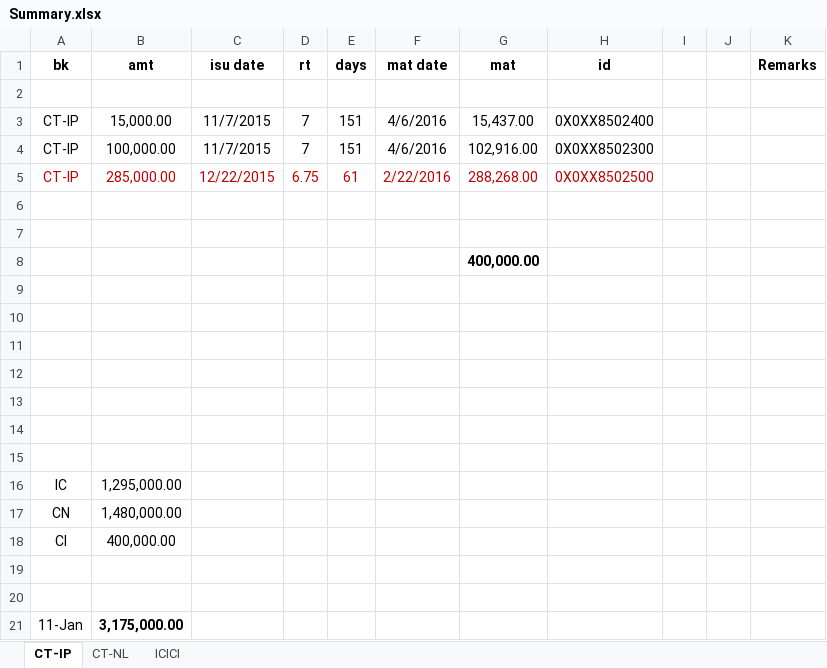
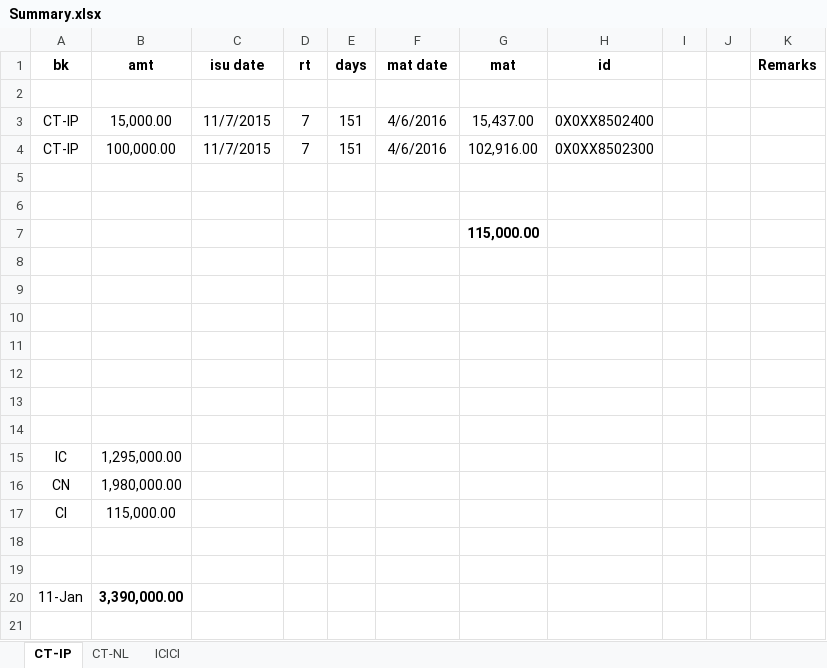
Before and after one commit to niladri-git/Finance, an Excel workbook: Nil/Summary.xlsx, sheet CT-IP, drawn as a sheet; values as stored, in another font and other column widths than the file's, no borders; removed rows and columns are numbered as before the commit, all else as after; the diff names each change by its address in the sheet, - before the commit and + after, or states it on an @@ line.

```diff
--- a/Nil/Summary.xlsx (sheet CT-IP)
+++ b/Nil/Summary.xlsx (sheet CT-IP)
-row 5: CT-IP | 285,000.00 | 12/22/2015 | 6.75 | 61 | 2/22/2016 | 288,268.00 | 0X0XX8502500
-G7 (mat): 400,000.00
+G7 (mat): 115,000.00
-B16 (amt): 1,480,000.00
+B16 (amt): 1,980,000.00
-B17 (amt): 400,000.00
+B17 (amt): 115,000.00
-B20 (amt): 3,175,000.00
+B20 (amt): 3,390,000.00
```
Also changed, not shown: sheet CT-NL, 1 other file.
